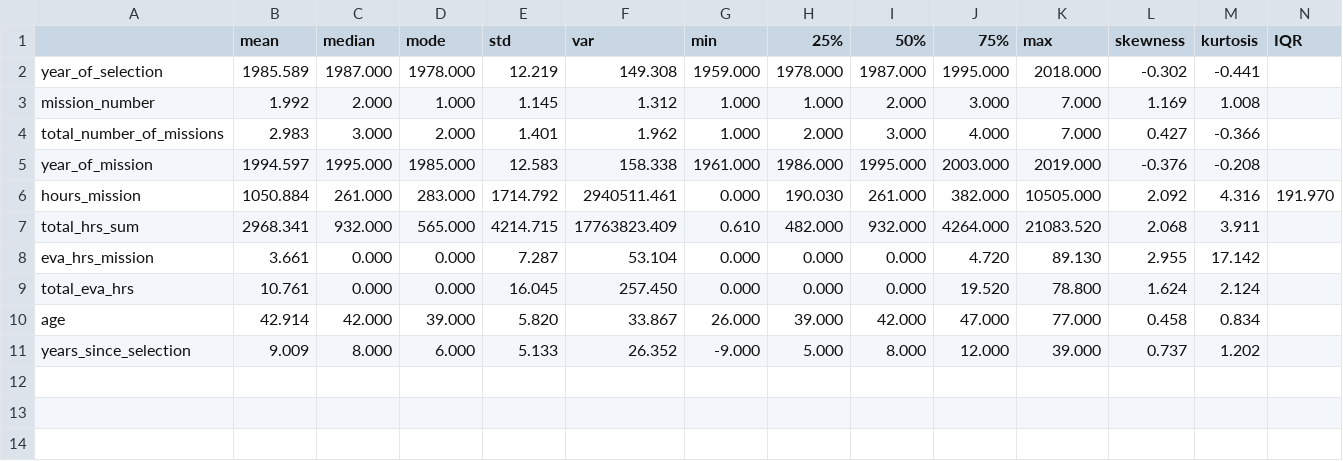
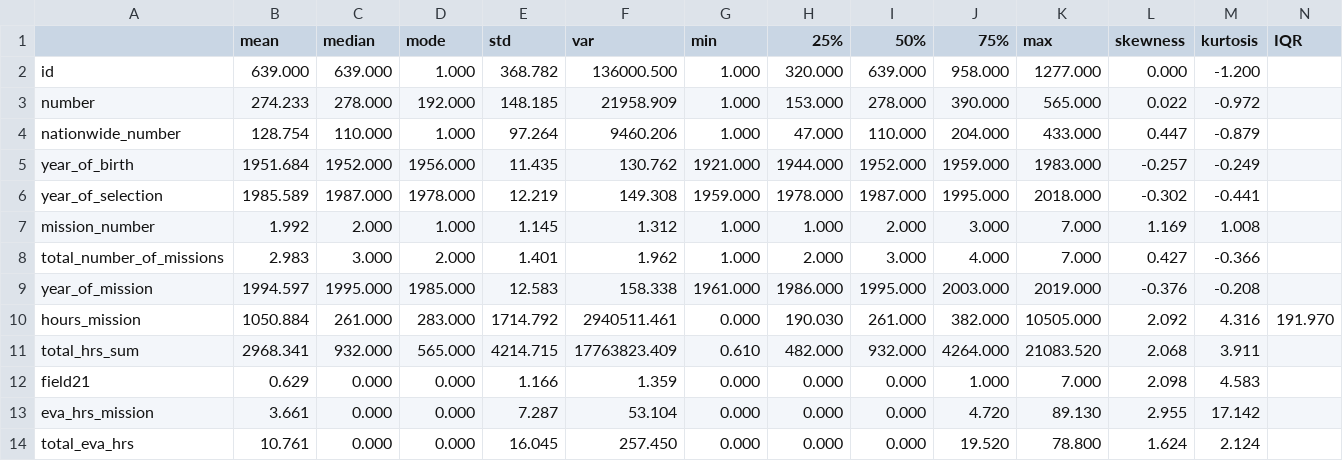
Before and after one commit to Joteiro/practica_final_taraciuk_juan, a CSV file: output/ej1_descriptivo.csv, drawn as a sheet; removed rows and columns are numbered as before the commit, all else as after; the diff names each change by its address in the sheet, - before the commit and + after, or states it on an @@ line.

```diff
--- a/output/ej1_descriptivo.csv
+++ b/output/ej1_descriptivo.csv
+row 2: id | 639.000 | 639.000 | 1.000 | 368.782 | 136000.500 | 1.000 | 320.000 | 639.000 | 958.000 | 1277.000 | 0.000 | -1.200
+row 3: number | 274.233 | 278.000 | 192.000 | 148.185 | 21958.909 | 1.000 | 153.000 | 278.000 | 390.000 | 565.000 | 0.022 | -0.972
+row 4: nationwide_number | 128.754 | 110.000 | 1.000 | 97.264 | 9460.206 | 1.000 | 47.000 | 110.000 | 204.000 | 433.000 | 0.447 | -0.879
+row 5: year_of_birth | 1951.684 | 1952.000 | 1956.000 | 11.435 | 130.762 | 1921.000 | 1944.000 | 1952.000 | 1959.000 | 1983.000 | -0.257 | -0.249
+row 12: field21 | 0.629 | 0.000 | 0.000 | 1.166 | 1.359 | 0.000 | 0.000 | 0.000 | 1.000 | 7.000 | 2.098 | 4.583
-row 10: age | 42.914 | 42.000 | 39.000 | 5.820 | 33.867 | 26.000 | 39.000 | 42.000 | 47.000 | 77.000 | 0.458 | 0.834
-row 11: years_since_selection | 9.009 | 8.000 | 6.000 | 5.133 | 26.352 | -9.000 | 5.000 | 8.000 | 12.000 | 39.000 | 0.737 | 1.202
```
Also changed, not shown: 7 other files.
